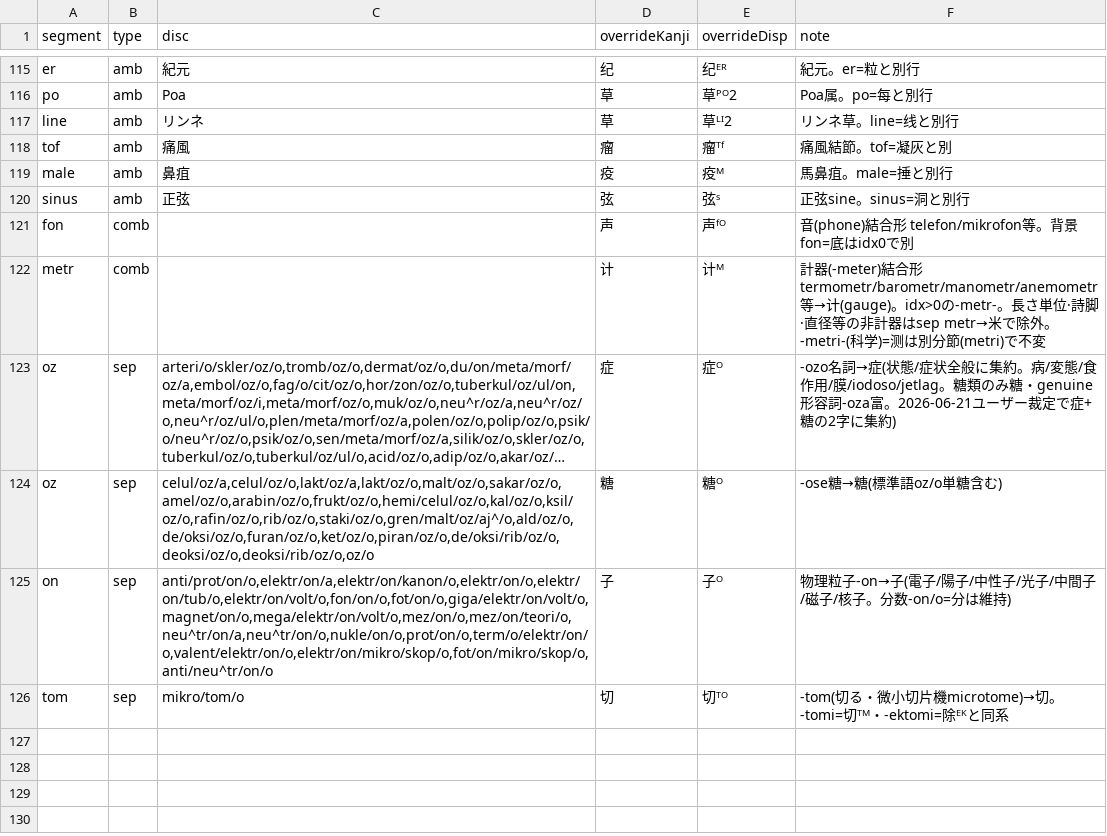
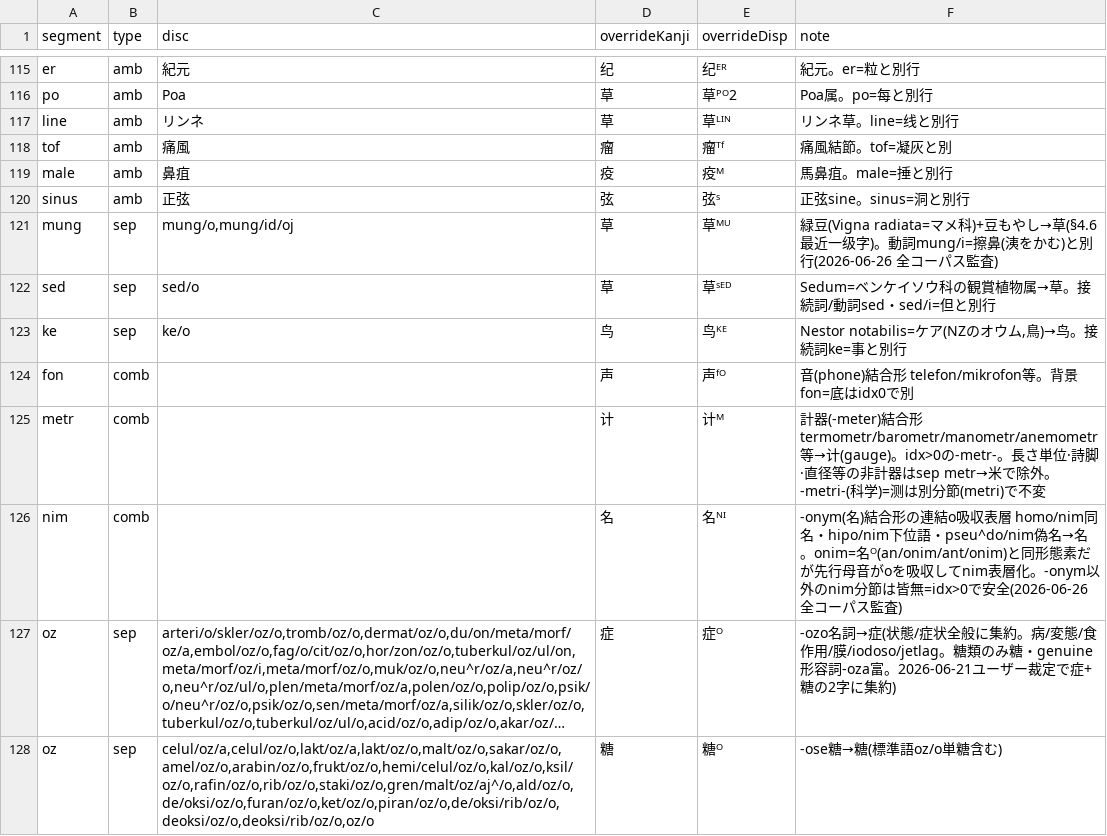
Before and after one commit to Takatakatake/kanji_assign, a TSV file: _homonym_disp.tsv, drawn as a sheet; only a part is shown, gaps mark what is left out; the shorter side is filled out with more unchanged rows; long unchanged cells end in …; the diff names each change by its address in the sheet, - before the commit and + after, or states it on an @@ line.

```diff
--- a/_homonym_disp.tsv
+++ b/_homonym_disp.tsv
-E117 (overrideDisp): 草ᴸᴵ2
+E117 (overrideDisp): 草ᴸᴵᴺ
+row 121: mung | sep | mung/o,mung/id/oj | 草 | 草ᴹᵁ | 緑豆(Vigna radiata=マメ科)+豆もやし→草(§4.6最近一级字)。動詞mung/i=擦鼻(洟をかむ)と別行(2026-06-26 全コーパス監査)
+row 122: sed | sep | sed/o | 草 | 草ˢᴱᴰ | Sedum=ベンケイソウ科の観賞植物属→草。接続詞/動詞sed・sed/i=但と別行
+row 123: ke | sep | ke/o | 鸟 | 鸟ᴷᴱ | Nestor notabilis=ケア(NZのオウム,鳥)→鸟。接続詞ke=事と別行
+row 126: nim | comb |  | 名 | 名ᴺᴵ | -onym(名)結合形の連結o吸収表層 homo/nim同名・hipo/nim下位語・pseu^do/nim偽名→名。onim=名ᴼ(an/onim/ant/onim)と同形態素だが先行母音がoを吸収してnim表層化。-onym以外のnim分節は皆無=idx>0で安全(2026-06-26 全コーパス監査)
```
Also changed, not shown: _homonym.tsv, 5 other files.
